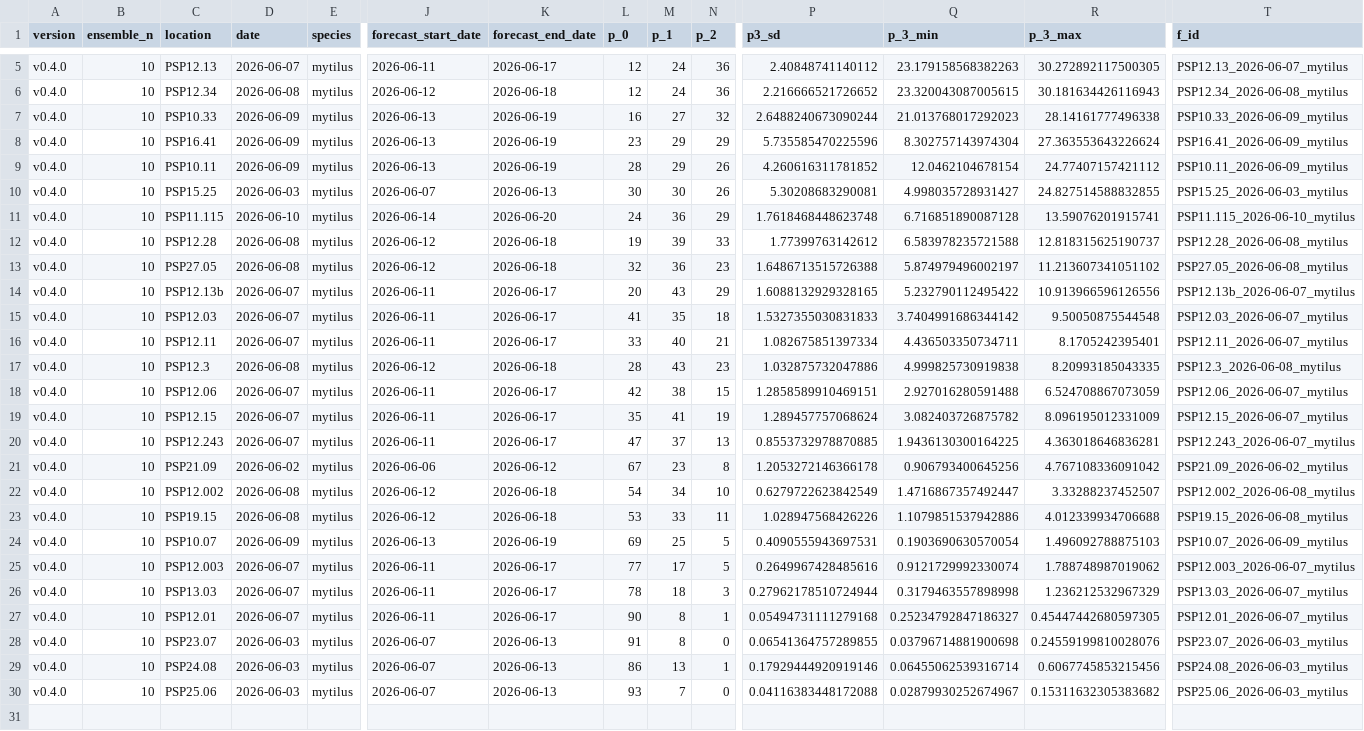
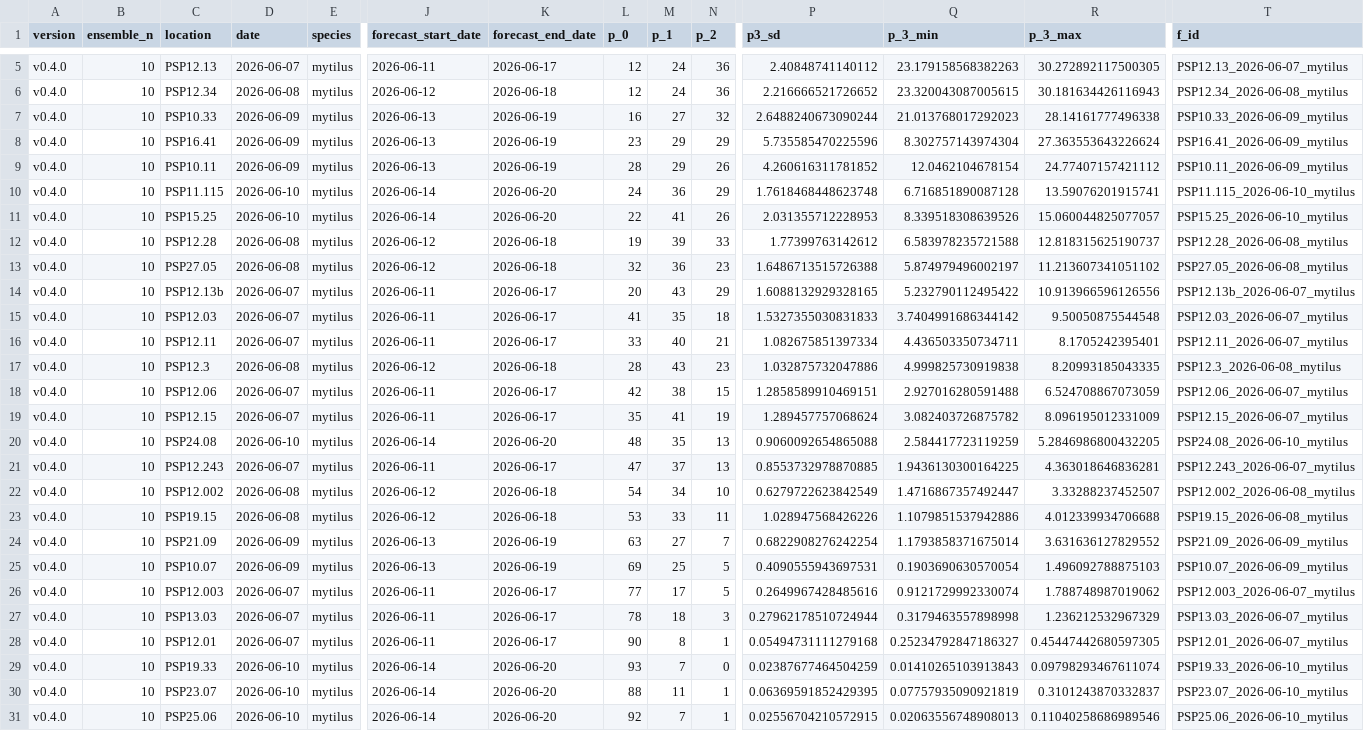
Before and after one commit to BigelowLab/pspforecast, a CSV file: inst/forecastdb/current_forecast.csv, drawn as a sheet; only a part is shown, gaps mark what is left out; removed rows and columns are numbered as before the commit, all else as after; rows hold the shown columns only; the diff names each change by its address in the sheet, - before the commit and + after, or states it on an @@ line.

```diff
--- a/inst/forecastdb/current_forecast.csv
+++ b/inst/forecastdb/current_forecast.csv
-row 10: v0.4.0 | 10 | PSP15.25 | 2026-06-03 | mytilus | 2026-06-07 | 2026-06-13 | 30 | 30 | 26 | 5.30208683290081 | 4.998035728931427 | 24.827514588832855 | PSP15.25_2026-06-03_mytilus
+row 11: v0.4.0 | 10 | PSP15.25 | 2026-06-10 | mytilus | 2026-06-14 | 2026-06-20 | 22 | 41 | 26 | 2.031355712228953 | 8.339518308639526 | 15.060044825077057 | PSP15.25_2026-06-10_mytilus
+row 20: v0.4.0 | 10 | PSP24.08 | 2026-06-10 | mytilus | 2026-06-14 | 2026-06-20 | 48 | 35 | 13 | 0.9060092654865088 | 2.584417723119259 | 5.2846986800432205 | PSP24.08_2026-06-10_mytilus
-row 21: v0.4.0 | 10 | PSP21.09 | 2026-06-02 | mytilus | 2026-06-06 | 2026-06-12 | 67 | 23 | 8 | 1.2053272146366178 | 0.906793400645256 | 4.767108336091042 | PSP21.09_2026-06-02_mytilus
+row 24: v0.4.0 | 10 | PSP21.09 | 2026-06-09 | mytilus | 2026-06-13 | 2026-06-19 | 63 | 27 | 7 | 0.6822908276242254 | 1.1793858371675014 | 3.631636127829552 | PSP21.09_2026-06-09_mytilus
+row 29: v0.4.0 | 10 | PSP19.33 | 2026-06-10 | mytilus | 2026-06-14 | 2026-06-20 | 93 | 7 | 0 | 0.02387677464504259 | 0.01410265103913843 | 0.09798293467611074 | PSP19.33_2026-06-10_mytilus
-D30 (date): 2026-06-03
+D30 (date): 2026-06-10
-J30 (forecast_start_date): 2026-06-07
+J30 (forecast_start_date): 2026-06-14
-K30 (forecast_end_date): 2026-06-13
+K30 (forecast_end_date): 2026-06-20
-L30 (p_0): 91
+L30 (p_0): 88
-M30 (p_1): 8
+M30 (p_1): 11
-N30 (p_2): 0
+N30 (p_2): 1
-P30 (p3_sd): 0.06541364757289855
+P30 (p3_sd): 0.06369591852429395
-Q30 (p_3_min): 0.03796714881900698
+Q30 (p_3_min): 0.07757935090921819
-R30 (p_3_max): 0.24559199810028076
+R30 (p_3_max): 0.3101243870332837
-T30 (f_id): PSP23.07_2026-06-03_mytilus
+T30 (f_id): PSP23.07_2026-06-10_mytilus
-row 29: v0.4.0 | 10 | PSP24.08 | 2026-06-03 | mytilus | 2026-06-07 | 2026-06-13 | 86 | 13 | 1 | 0.17929444920919146 | 0.06455062539316714 | 0.6067745853215456 | PSP24.08_2026-06-03_mytilus
-D31 (date): 2026-06-03
+D31 (date): 2026-06-10
-J31 (forecast_start_date): 2026-06-07
+J31 (forecast_start_date): 2026-06-14
-K31 (forecast_end_date): 2026-06-13
+K31 (forecast_end_date): 2026-06-20
-L31 (p_0): 93
+L31 (p_0): 92
-N31 (p_2): 0
+N31 (p_2): 1
-P31 (p3_sd): 0.04116383448172088
+P31 (p3_sd): 0.02556704210572915
-Q31 (p_3_min): 0.02879930252674967
+Q31 (p_3_min): 0.02063556748908013
-R31 (p_3_max): 0.15311632305383682
+R31 (p_3_max): 0.11040258686989546
-T31 (f_id): PSP25.06_2026-06-03_mytilus
+T31 (f_id): PSP25.06_2026-06-10_mytilus
```
Also changed, not shown: inst/forecastdb/dmr_webpage_table.csv, 8 other files.
